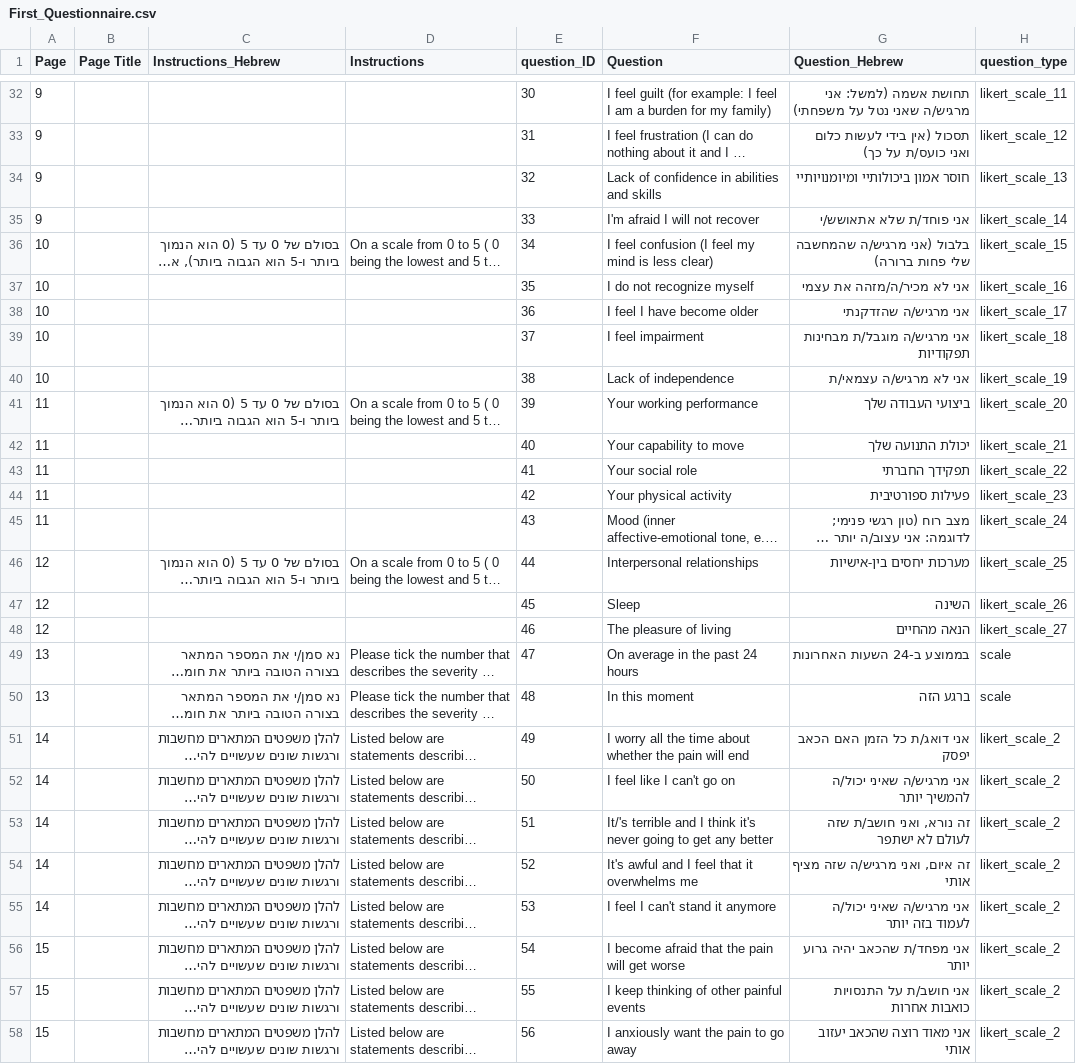
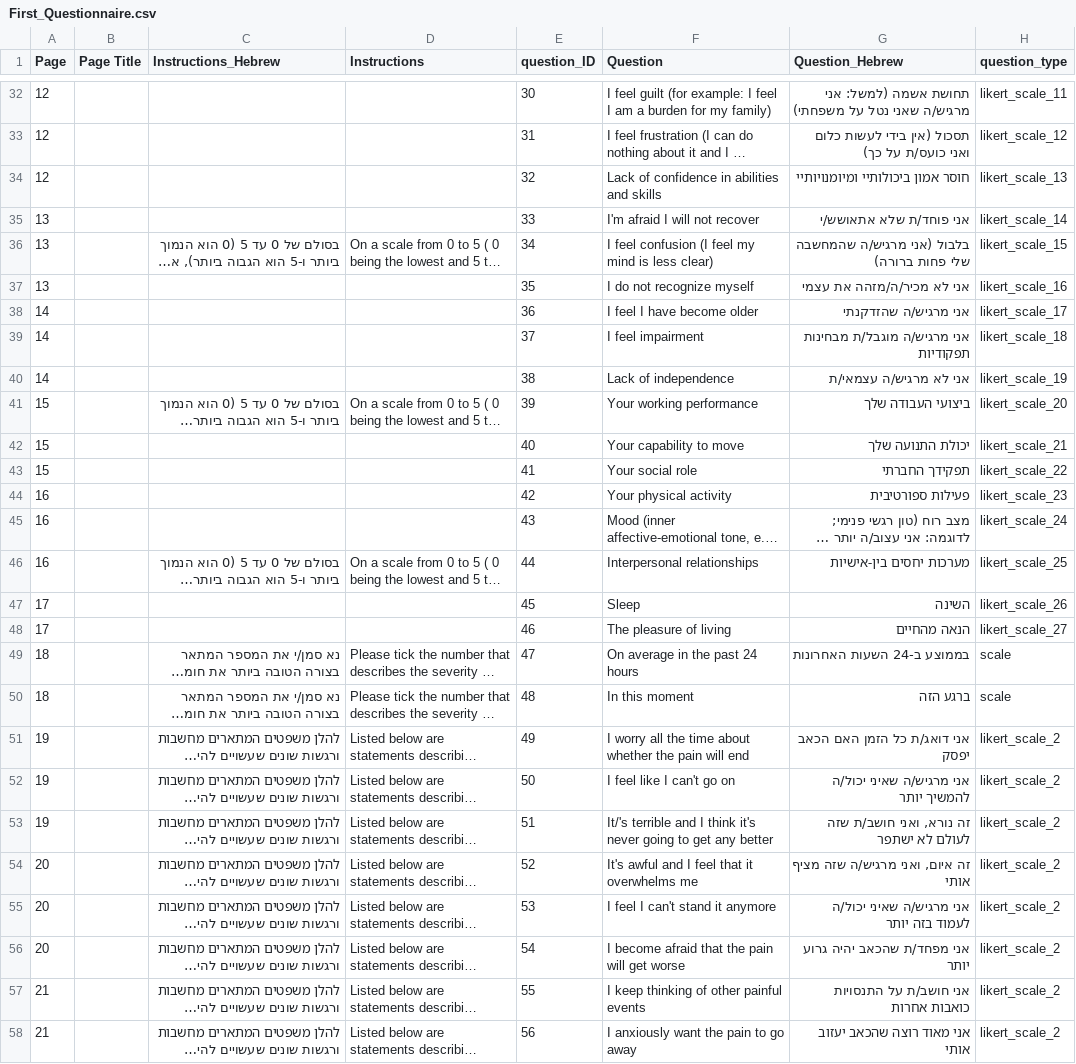
Before and after one commit to AlmaShauli-1307/Boggart-project, a CSV file: public/First_Questionnaire.csv, drawn as a sheet; only a part is shown, gaps mark what is left out; long unchanged cells end in …; the diff covers the shown part only; the diff names each change by its address in the sheet, - before the commit and + after, or states it on an @@ line.

```diff
--- a/public/First_Questionnaire.csv
+++ b/public/First_Questionnaire.csv
-A32:A34 (Page): 9
+A32:A34 (Page): 12
-A35 (Page): 9
+A35 (Page): 13
-A36:A37 (Page): 10
+A36:A37 (Page): 13
-A38:A40 (Page): 10
+A38:A40 (Page): 14
-A41:A43 (Page): 11
+A41:A43 (Page): 15
-A44:A45 (Page): 11
+A44:A45 (Page): 16
-A46 (Page): 12
+A46 (Page): 16
-A47:A48 (Page): 12
+A47:A48 (Page): 17
-A49:A50 (Page): 13
+A49:A50 (Page): 18
-A51:A53 (Page): 14
+A51:A53 (Page): 19
-A54:A55 (Page): 14
+A54:A55 (Page): 20
-A56 (Page): 15
+A56 (Page): 20
-A57:A58 (Page): 15
+A57:A58 (Page): 21
```
Also changed, not shown: 83 edited cells elsewhere in this file.
